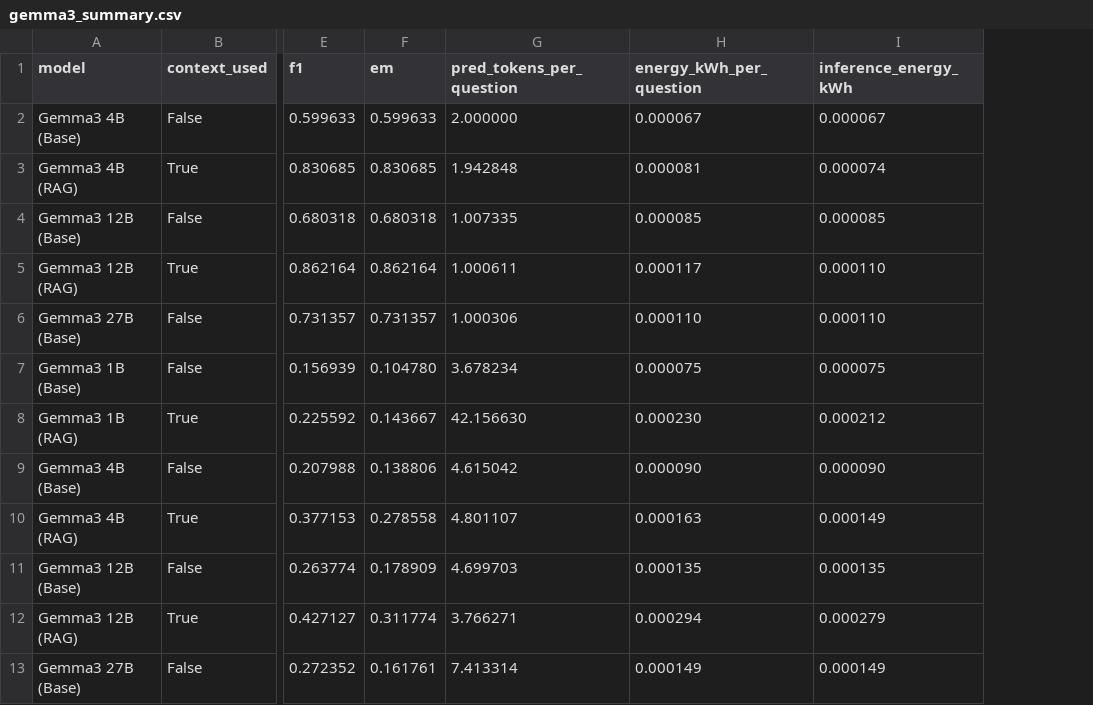
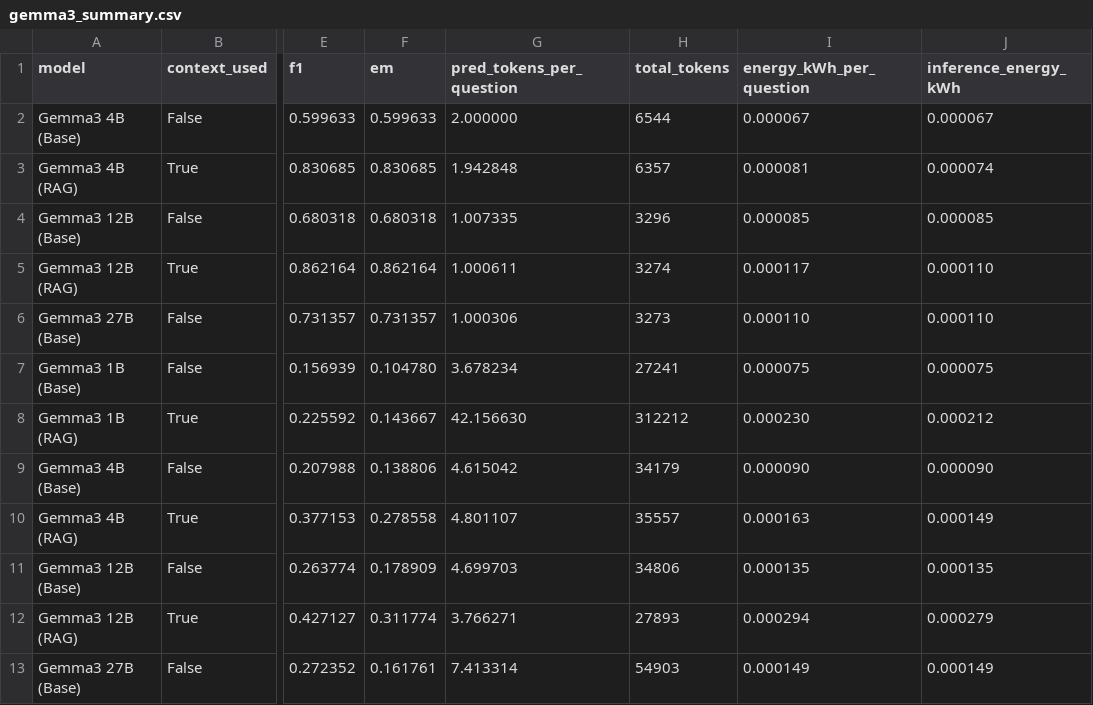
Before and after one commit to VeiledTee/LMPowerConsuption, a CSV file: results/gemma3_summary.csv, drawn as a sheet; only a part is shown, gaps mark what is left out; the diff names each change by its address in the sheet, - before the commit and + after, or states it on an @@ line.

Commit message:
results including total token counts

```diff
--- a/results/gemma3_summary.csv
+++ b/results/gemma3_summary.csv
+column H (total_tokens), rows 2-13: 6544 | 6357 | 3296 | 3274 | 3273 | 27241 | 312212 | 34179 | 35557 | 34806 | 27893 | 54903
```
Also changed, not shown: results/deepseek_summary.csv, 2 other files.
